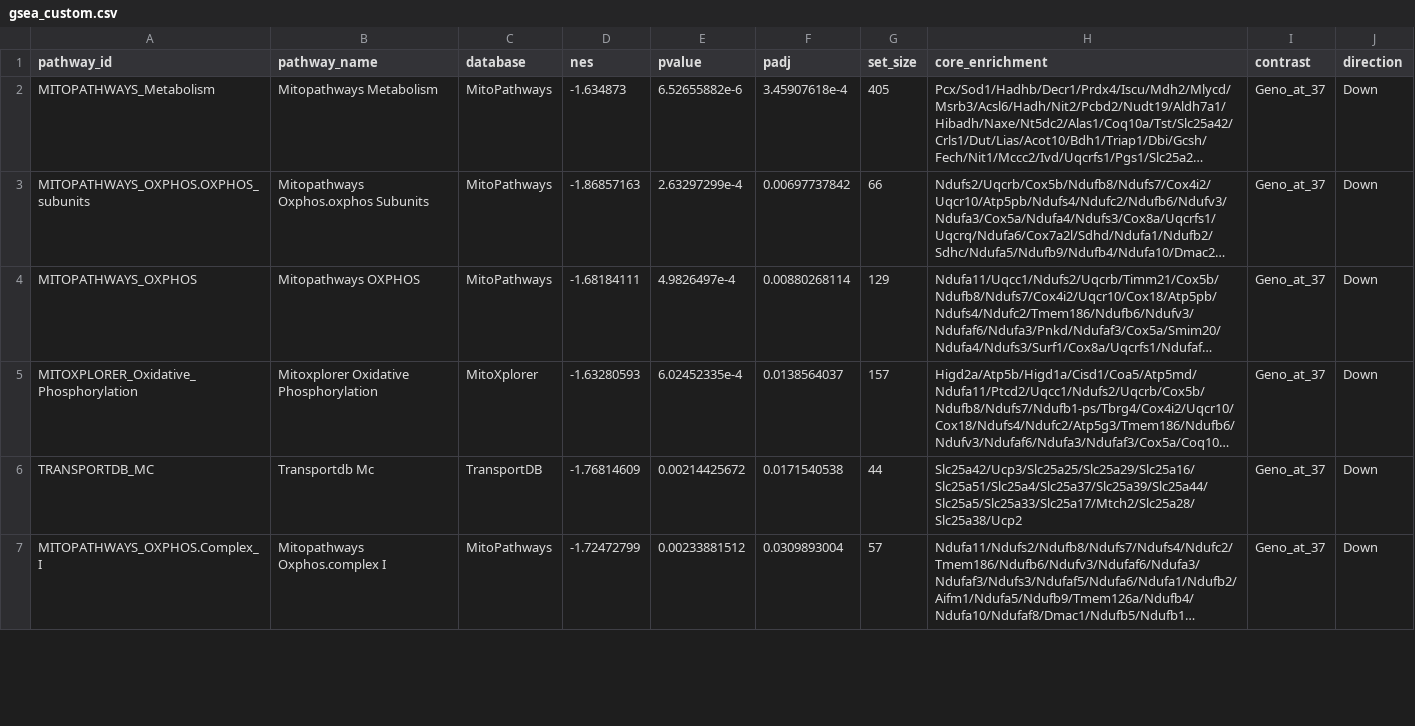
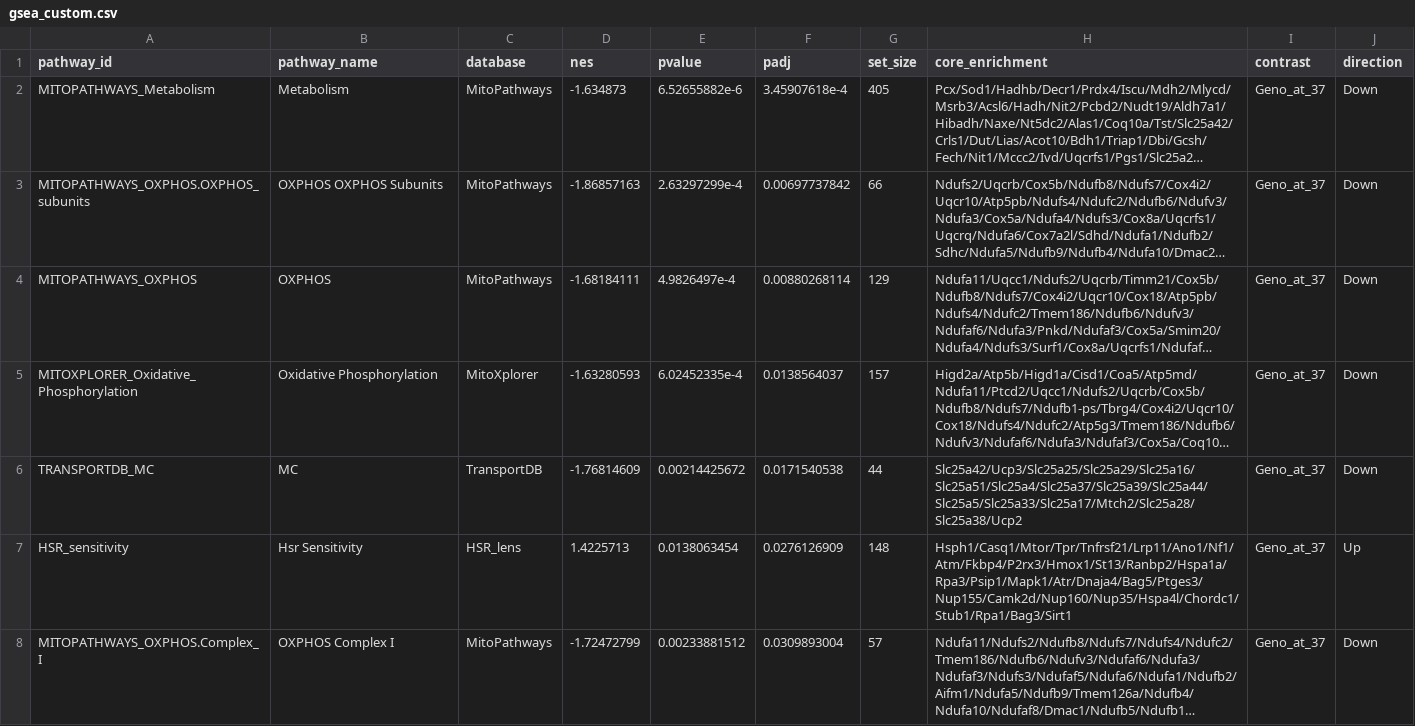
Before and after one commit to Mogilenko-Lab/STING-JR-mouse-treg-temp-GSE329522, a CSV file: 03_results/06_gsea/tables/by_contrast/Geno_at_37/gsea_custom.csv, drawn as a sheet; only a part is shown; long unchanged cells end in …; addresses are those after the commit; the diff covers the shown part only; the diff names each change by its address in the sheet, - before the commit and + after, or states it on an @@ line.

```diff
--- a/03_results/06_gsea/tables/by_contrast/Geno_at_37/gsea_custom.csv
+++ b/03_results/06_gsea/tables/by_contrast/Geno_at_37/gsea_custom.csv
-B2 (pathway_name): Mitopathways Metabolism
+B2 (pathway_name): Metabolism
-B3 (pathway_name): Mitopathways Oxphos.oxphos Subunits
+B3 (pathway_name): OXPHOS OXPHOS Subunits
-B4 (pathway_name): Mitopathways OXPHOS
+B4 (pathway_name): OXPHOS
-B5 (pathway_name): Mitoxplorer Oxidative Phosphorylation
+B5 (pathway_name): Oxidative Phosphorylation
-B6 (pathway_name): Transportdb Mc
+B6 (pathway_name): MC
+row 7: HSR_sensitivity | Hsr Sensitivity | HSR_lens | 1.4225713 | 0.0138063454 | 0.0276126909 | 148 | Hsph1/Casq1/Mtor/Tpr/Tnfrsf21/Lrp11/Ano1/Nf1/Atm/Fkbp4/P2rx3/Hmox1/St13/Ranbp2/Hspa1a/Rpa3/Psip1/Mapk1/Atr/Dnaja4/Bag5/Ptges3/Nup155/Camk2d/Nup160/Nup35/Hspa4l/Chordc1/Stub1/Rpa1/Bag3/Sirt1 | Geno_at_37 | Up
-B8 (pathway_name): Mitopathways Oxphos.complex I
+B8 (pathway_name): OXPHOS Complex I
```
Also changed, not shown: 2 added rows and 78 edited cells elsewhere in this file, 03_results/06_gsea/tables/_overview/gsea_custom_all.csv, 03_results/06_gsea/tables/by_contrast/Geno_at_39/gsea_custom.csv, 14 other files.
